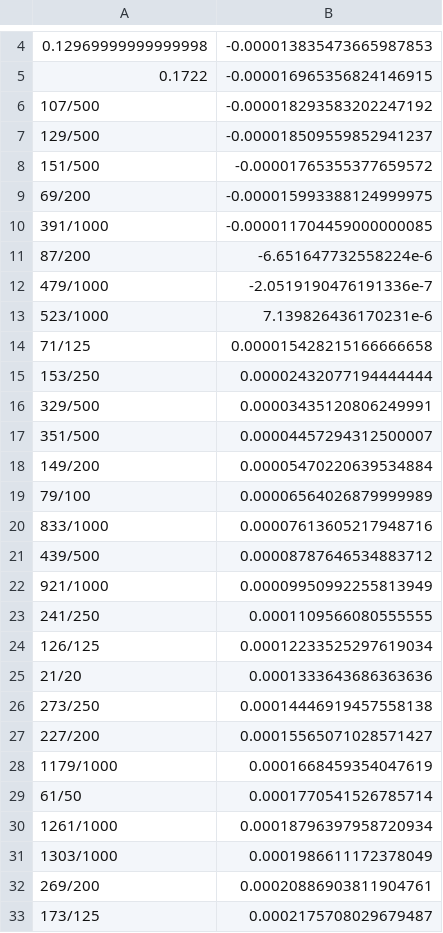
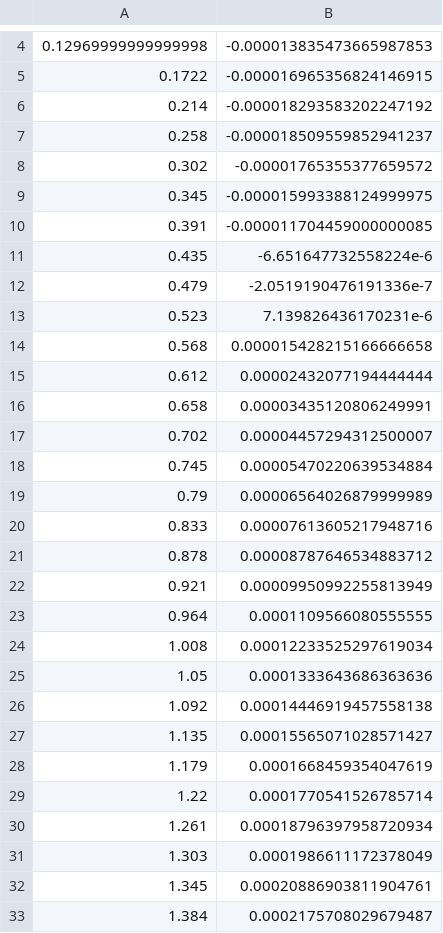
Before and after one commit to turczyneq/hall_measurement, a CSV file: data/Uhall_B_room.csv, drawn as a sheet; only a part is shown, gaps mark what is left out; the diff covers the shown part only.

```diff
--- a/data/Uhall_B_room.csv
+++ b/data/Uhall_B_room.csv
@@ -5,29 +5,29 @@
 0.1722,-0.000016965356824146915
-"107/500",-0.000018293583202247192
-"129/500",-0.000018509559852941237
-"151/500",-0.00001765355377659572
-"69/200",-0.000015993388124999975
-"391/1000",-0.000011704459000000085
-"87/200",-6.651647732558224e-6
-"479/1000",-2.0519190476191336e-7
-"523/1000",7.139826436170231e-6
-"71/125",0.000015428215166666658
-"153/250",0.00002432077194444444
-"329/500",0.00003435120806249991
-"351/500",0.00004457294312500007
-"149/200",0.00005470220639534884
-"79/100",0.00006564026879999989
-"833/1000",0.00007613605217948716
-"439/500",0.00008787646534883712
-"921/1000",0.00009950992255813949
-"241/250",0.0001109566080555555
-"126/125",0.00012233525297619034
-"21/20",0.0001333643686363636
-"273/250",0.00014446919457558138
-"227/200",0.00015565071028571427
-"1179/1000",0.0001668459354047619
-"61/50",0.0001770541526785714
-"1261/1000",0.00018796397958720934
-"1303/1000",0.0001986611172378049
-"269/200",0.00020886903811904761
-"173/125",0.0002175708029679487
+0.214,-0.000018293583202247192
+0.258,-0.000018509559852941237
+0.302,-0.00001765355377659572
+0.345,-0.000015993388124999975
+0.391,-0.000011704459000000085
+0.435,-6.651647732558224e-6
+0.479,-2.0519190476191336e-7
+0.523,7.139826436170231e-6
+0.568,0.000015428215166666658
+0.612,0.00002432077194444444
+0.658,0.00003435120806249991
+0.702,0.00004457294312500007
+0.745,0.00005470220639534884
+0.79,0.00006564026879999989
+0.833,0.00007613605217948716
+0.878,0.00008787646534883712
+0.921,0.00009950992255813949
+0.964,0.0001109566080555555
+1.008,0.00012233525297619034
+1.05,0.0001333643686363636
+1.092,0.00014446919457558138
+1.135,0.00015565071028571427
+1.179,0.0001668459354047619
+1.22,0.0001770541526785714
+1.261,0.00018796397958720934
+1.303,0.0001986611172378049
+1.345,0.00020886903811904761
+1.384,0.0002175708029679487
```
Also changed, not shown: 18 edited cells elsewhere in this file, data/Ualong_B_nitrogen.csv, data/Ualong_B_room.csv, 5 other files.
